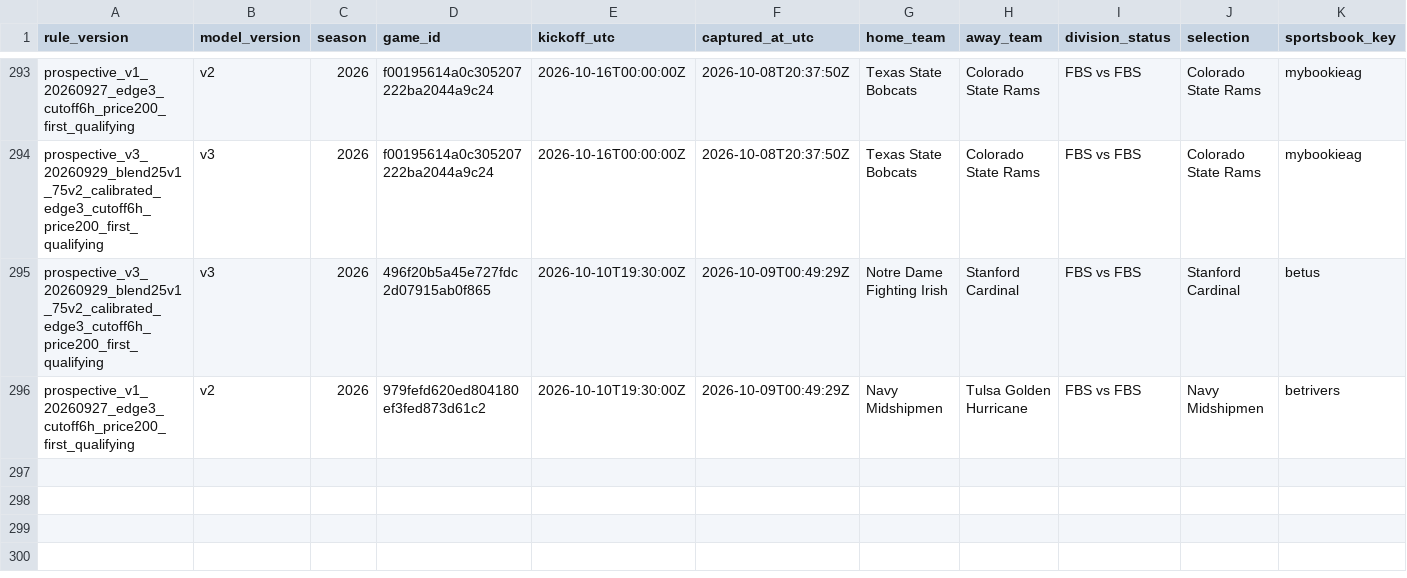
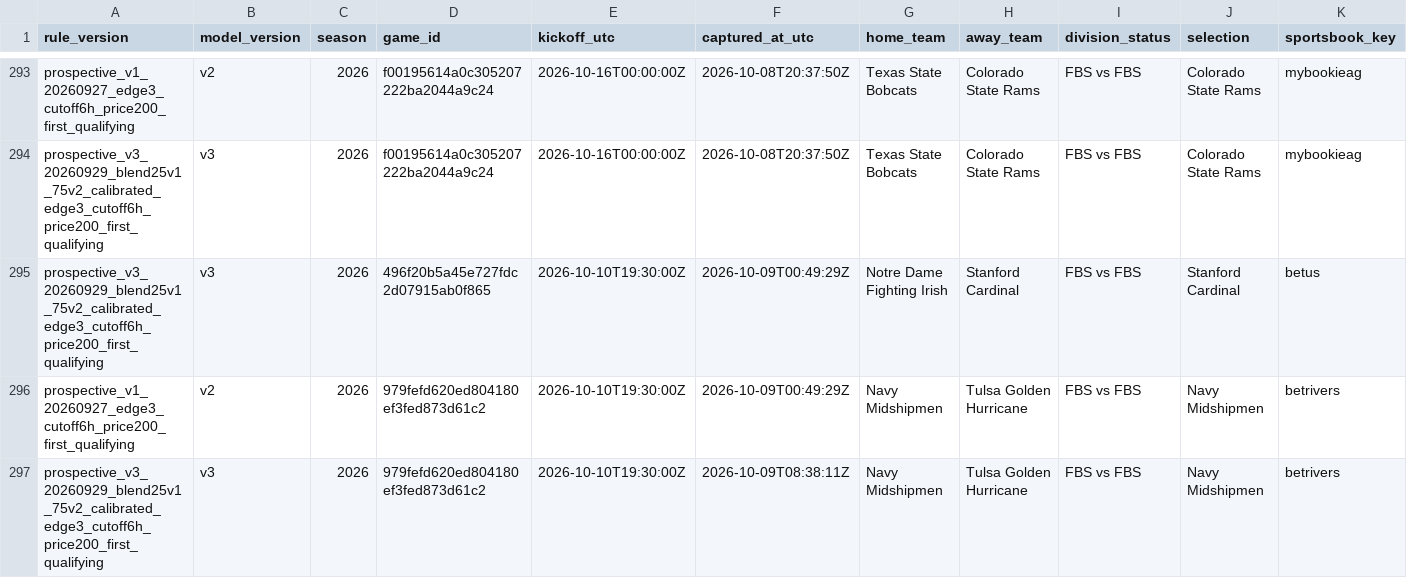
Before and after one commit to JarzCFB/codi-cfb-dashboard, a CSV file: prospective/selections.csv, drawn as a sheet; only a part is shown, gaps mark what is left out; rows hold the shown columns only; the diff names each change by its address in the sheet, - before the commit and + after, or states it on an @@ line.

```diff
--- a/prospective/selections.csv
+++ b/prospective/selections.csv
+row 297: prospective_v3_20260929_blend25v1_75v2_calibrated_edge3_cutoff6h_price200_first_qualifying | v3 | 2026 | 979fefd620ed804180ef3fed873d61c2 | 2026-10-10T19:30:00Z | 2026-10-09T08:38:11Z | Navy Midshipmen | Tulsa Golden Hurricane | FBS vs FBS | Navy Midshipmen | betrivers
```
Also changed, not shown: 1 other file.
